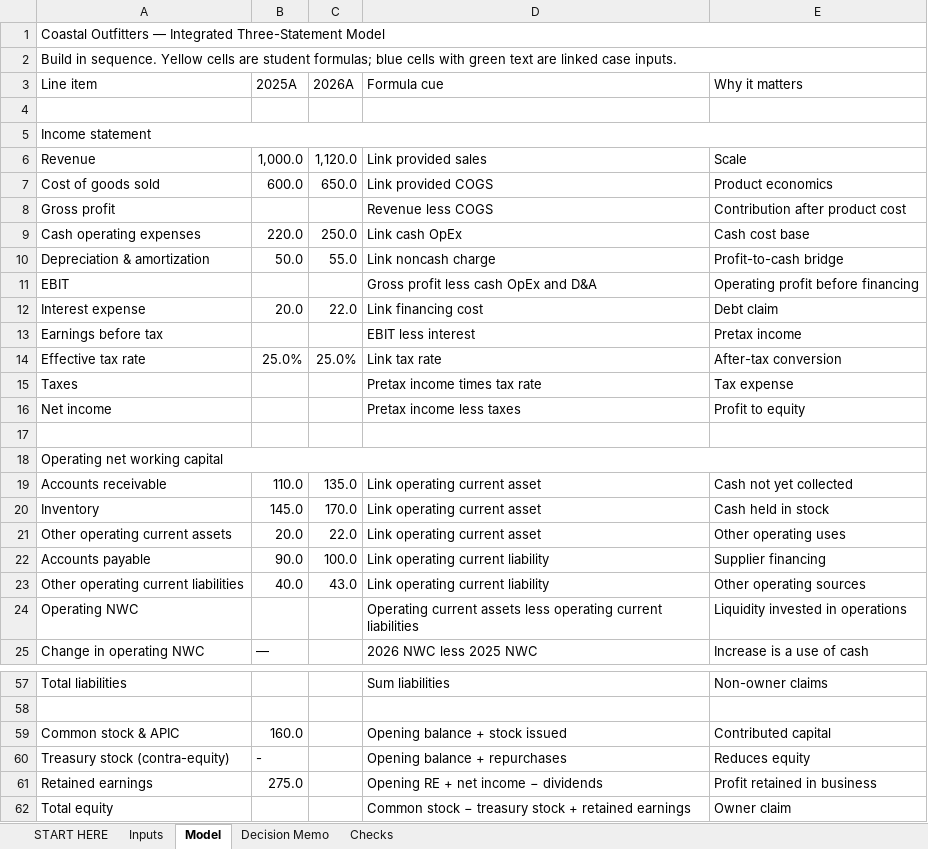
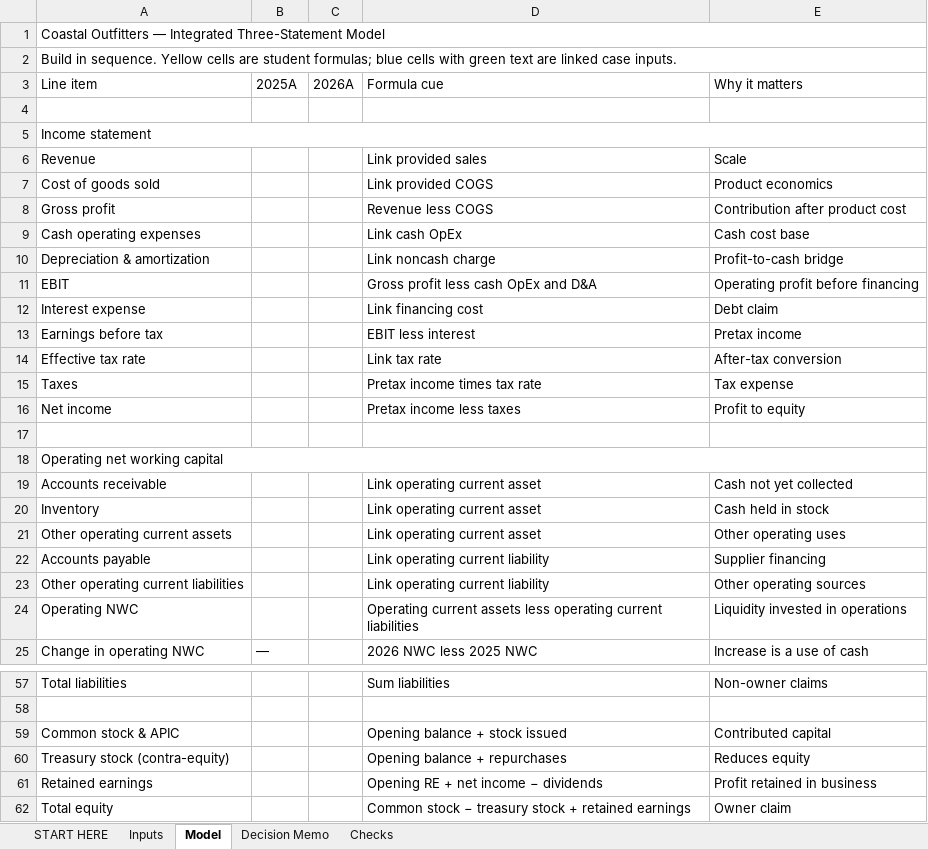
Before and after one commit to bevitts-design/BUS311-Corporate_Finance, an Excel workbook: 01-INTRO/M03/bus311-intro-m03-l01-starter.xlsx, sheet Model, drawn as a sheet; only a part is shown, gaps mark what is left out; values as stored, in another font and other column widths than the file's, no cell formats; the diff covers the shown part only; the diff names each change by its address in the sheet, - before the commit and + after, or states it on an @@ line.

```diff
--- a/01-INTRO/M03/bus311-intro-m03-l01-starter.xlsx (sheet Model)
+++ b/01-INTRO/M03/bus311-intro-m03-l01-starter.xlsx (sheet Model)
-B6 (2025A): 1,000.0
+B6 (2025A): (empty)
-C6 (2026A): 1,120.0
+C6 (2026A): (empty)
-B7 (2025A): 600.0
+B7 (2025A): (empty)
-C7 (2026A): 650.0
+C7 (2026A): (empty)
-B9 (2025A): 220.0
+B9 (2025A): (empty)
-C9 (2026A): 250.0
+C9 (2026A): (empty)
-B10 (2025A): 50.0
+B10 (2025A): (empty)
-C10 (2026A): 55.0
+C10 (2026A): (empty)
-B12 (2025A): 20.0
+B12 (2025A): (empty)
-C12 (2026A): 22.0
+C12 (2026A): (empty)
-B14 (2025A): 25.0%
+B14 (2025A): (empty)
-C14 (2026A): 25.0%
+C14 (2026A): (empty)
-B19 (2025A): 110.0
+B19 (2025A): (empty)
-C19 (2026A): 135.0
+C19 (2026A): (empty)
-B20 (2025A): 145.0
+B20 (2025A): (empty)
-C20 (2026A): 170.0
+C20 (2026A): (empty)
-B21 (2025A): 20.0
+B21 (2025A): (empty)
-C21 (2026A): 22.0
+C21 (2026A): (empty)
-B22 (2025A): 90.0
+B22 (2025A): (empty)
-C22 (2026A): 100.0
+C22 (2026A): (empty)
-B23 (2025A): 40.0
+B23 (2025A): (empty)
-C23 (2026A): 43.0
+C23 (2026A): (empty)
-B59 (2025A): 160.0
+B59 (2025A): (empty)
-B60 (2025A): -
+B60 (2025A): (empty)
-B61 (2025A): 275.0
+B61 (2025A): (empty)
```
Also changed, not shown: 22 edited cells elsewhere in this sheet, sheet Inputs, sheet START HERE, cell formats, formulas that keep their value.
